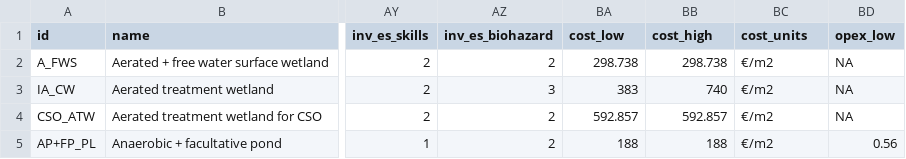
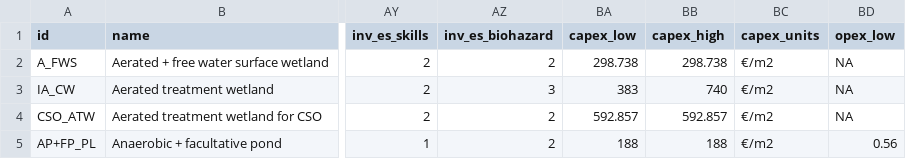
Before and after one commit to icra/nat4wat-api, a CSV file: public/technologies.csv, drawn as a sheet; only a part is shown, gaps mark what is left out; the diff names each change by its address in the sheet, - before the commit and + after, or states it on an @@ line.

```diff
--- a/public/technologies.csv
+++ b/public/technologies.csv
-BA1: cost_low
+BA1: capex_low
-BB1: cost_high
+BB1: capex_high
-BC1: cost_units
+BC1: capex_units
```
Also changed, not shown: 9 other files.
